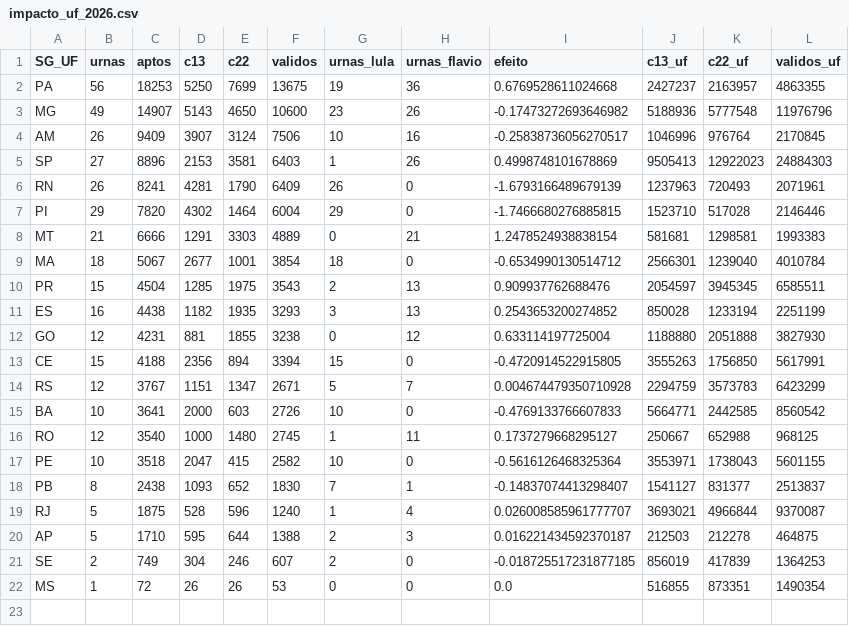
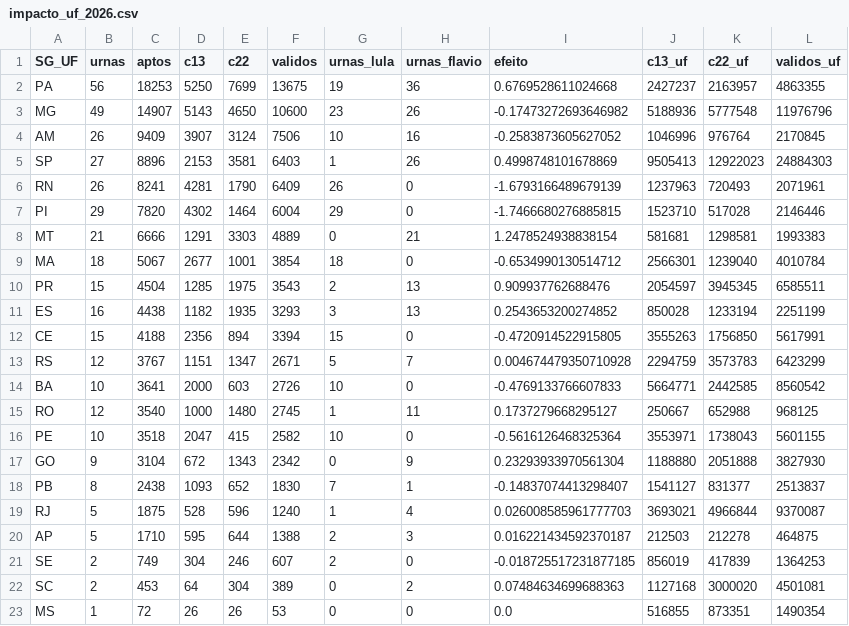
Before and after one commit to MatheusGSD/secoes-2turno-2026, a CSV file: saida/impacto_uf_2026.csv, drawn as a sheet.

```diff
--- a/saida/impacto_uf_2026.csv
+++ b/saida/impacto_uf_2026.csv
@@ -3,3 +3,3 @@ PA,56,18253,5250,7699,13675,19,36,0.6769528611024668,2427237,2163957,4863355
 MG,49,14907,5143,4650,10600,23,26,-0.17473272693646982,5188936,5777548,11976796
-AM,26,9409,3907,3124,7506,10,16,-0.25838736056270517,1046996,976764,2170845
+AM,26,9409,3907,3124,7506,10,16,-0.2583873605627052,1046996,976764,2170845
 SP,27,8896,2153,3581,6403,1,26,0.4998748101678869,9505413,12922023,24884303
@@ -11,3 +11,2 @@ PR,15,4504,1285,1975,3543,2,13,0.909937762688476,2054597,3945345,6585511
 ES,16,4438,1182,1935,3293,3,13,0.2543653200274852,850028,1233194,2251199
-GO,12,4231,881,1855,3238,0,12,0.633114197725004,1188880,2051888,3827930
 CE,15,4188,2356,894,3394,15,0,-0.4720914522915805,3555263,1756850,5617991
@@ -17,6 +16,8 @@ RO,12,3540,1000,1480,2745,1,11,0.1737279668295127,250667,652988,968125
 PE,10,3518,2047,415,2582,10,0,-0.5616126468325364,3553971,1738043,5601155
+GO,9,3104,672,1343,2342,0,9,0.23293933970561304,1188880,2051888,3827930
 PB,8,2438,1093,652,1830,7,1,-0.14837074413298407,1541127,831377,2513837
-RJ,5,1875,528,596,1240,1,4,0.026008585961777707,3693021,4966844,9370087
+RJ,5,1875,528,596,1240,1,4,0.026008585961777703,3693021,4966844,9370087
 AP,5,1710,595,644,1388,2,3,0.016221434592370187,212503,212278,464875
 SE,2,749,304,246,607,2,0,-0.018725517231877185,856019,417839,1364253
+SC,2,453,64,304,389,0,2,0.07484634699688363,1127168,3000020,4501081
 MS,1,72,26,26,53,0,0,0.0,516855,873351,1490354
```
Also changed, not shown: saida/geografia_ufs.csv, saida/por_local.csv, 35 other files.
